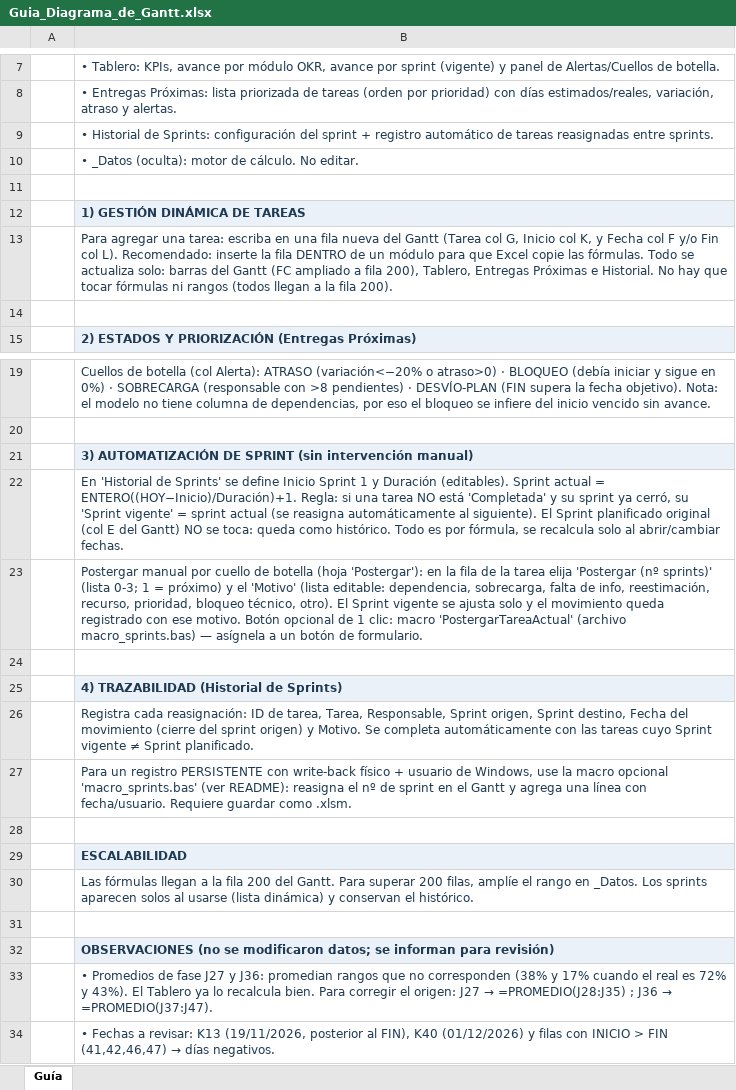
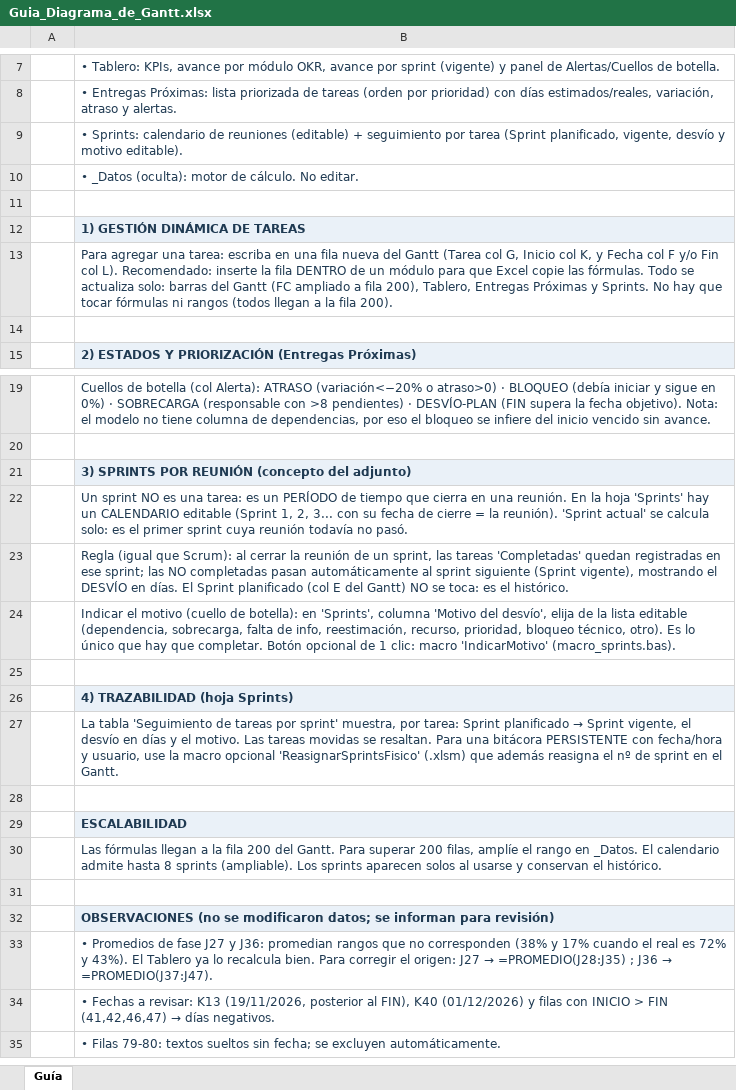
Before and after one commit to salonsodear-commits/Gantt_Op.Complejas, an Excel workbook: Guia_Diagrama_de_Gantt.xlsx, sheet Guía, drawn as a sheet; only a part is shown, gaps mark what is left out; the shorter side is filled out with more unchanged rows; values as stored, in another font and other column widths than the file's, no borders; removed rows and columns are numbered as before the commit, all else as after; the diff names each change by its address in the sheet, - before the commit and + after, or states it on an @@ line.

```diff
--- a/Guia_Diagrama_de_Gantt.xlsx (sheet Guía)
+++ b/Guia_Diagrama_de_Gantt.xlsx (sheet Guía)
-B9: • Historial de Sprints: configuración del sprint + registro automático de tareas reasignadas entre sprints.
+B9: • Sprints: calendario de reuniones (editable) + seguimiento por tarea (Sprint planificado, vigente, desvío y motivo editable).
-B13: …Entregas Próximas e Historial. No hay…
+B13: …Entregas Próximas y Sprints. No hay…
-B21: 3) AUTOMATIZACIÓN DE SPRINT (sin intervención manual)
+B21: 3) SPRINTS POR REUNIÓN (concepto del adjunto)
-B22: En 'Historial de Sprints' se define Inicio Sprint 1 y Duración (editables). Sprint actual = ENTERO((HOY−Inicio)/Duración)+1. Regla: si una tarea NO está 'Completada' y su sprint ya cerró, su 'Sprint vigente' = sprint actual (se reasigna automáticamente al siguiente). El Sprint planificado original (col E del Gantt) NO se toca: queda como histórico. Todo es por fórmula, se recalcula solo al abrir/cambiar fechas.
+B22: Un sprint NO es una tarea: es un PERÍODO de tiempo que cierra en una reunión. En la hoja 'Sprints' hay un CALENDARIO editable (Sprint 1, 2, 3... con su fecha de cierre = la reunión). 'Sprint actual' se calcula solo: es el primer sprint cuya reunión todavía no pasó.
-B23: Postergar manual por cuello de botella (hoja 'Postergar'): en la fila de la tarea elija 'Postergar (nº sprints)' (lista 0-3; 1 = próximo) y el 'Motivo' (lista editable: dependencia, sobrecarga, falta de info, reestimación, recurso, prioridad, bloqueo técnico, otro). El Sprint vigente se ajusta solo y el movimiento queda registrado con ese motivo. Botón opcional de 1 clic: macro 'PostergarTareaActual' (archivo macro_sprints.bas) — asígnela a un botón de formulario.
+B23: Regla (igual que Scrum): al cerrar la reunión de un sprint, las tareas 'Completadas' quedan registradas en ese sprint; las NO completadas pasan automáticamente al sprint siguiente (Sprint vigente), mostrando el DESVÍO en días. El Sprint planificado (col E del Gantt) NO se toca: es el histórico.
+row 24:  | Indicar el motivo (cuello de botella): en 'Sprints', columna 'Motivo del desvío', elija de la lista editable (dependencia, sobrecarga, falta de info, reestimación, recurso, prioridad, bloqueo técnico, otro). Es lo único que hay que completar. Botón opcional de 1 clic: macro 'IndicarMotivo' (macro_sprints.bas).
-B26: 4) TRAZABILIDAD (Historial de Sprints)
+B26: 4) TRAZABILIDAD (hoja Sprints)
@@ B27: Registra cada reasignación: ID de tarea, Tarea, Responsable, Sprint origen, Sprint destino, Fecha del movimiento (cierre del sprint origen) y Motivo. Se completa automáticamente con las tareas cuyo Sprint vigente ≠ Sprint planificado. → La tabla 'Seguimiento de tareas por sprint' muestra, por tarea: Sprint planificado → Sprint vigente, el desvío en días y el motivo. Las tareas movidas se resaltan. Para una bitácora PERSISTENTE con fecha/hora y usuario, use la macro opcional 'ReasignarSprintsFisico' (.xlsm) que además reasigna el nº de sprint en el Gantt. @@
-row 27:  | Para un registro PERSISTENTE con write-back físico + usuario de Windows, use la macro opcional 'macro_sprints.bas' (ver README): reasigna el nº de sprint en el Gantt y agrega una línea con fecha/usuario. Requiere guardar como .xlsm.
-B30: …en _Datos. Los sprints aparecen solos al usarse (lista dinámica) y conservan…
+B30: …en _Datos. El calendario admite hasta 8 sprints (ampliable). Los sprints aparecen solos al usarse y conservan…
```
Also changed, not shown: Diagrama_de_Gantt___Proyecto_Datos_Op._Complejas_080626.xlsx, 3 other files.
